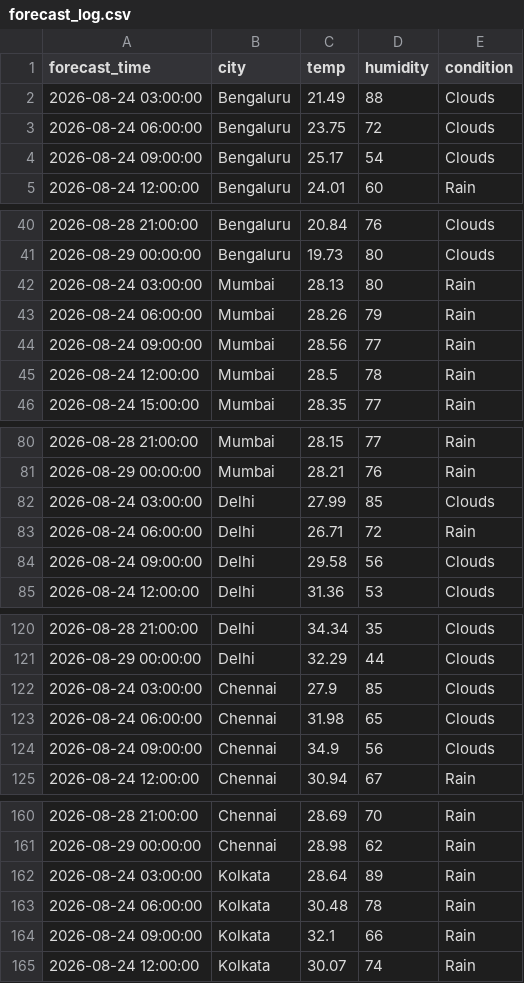
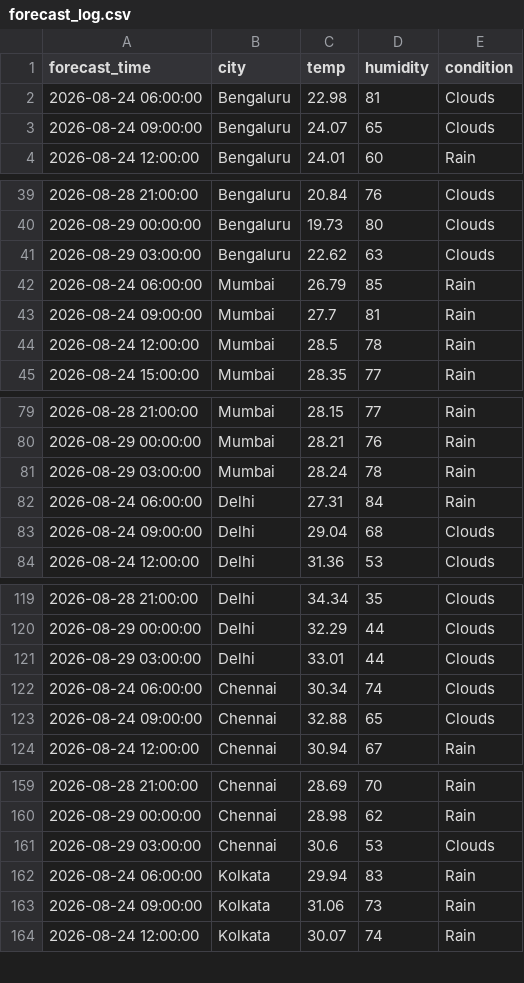
Before and after one commit to zakvanzakvan86-dev/weather-dashboard-data, a CSV file: forecast_log.csv, drawn as a sheet; only a part is shown, gaps mark what is left out; the diff covers the shown part only.

```diff
--- a/forecast_log.csv
+++ b/forecast_log.csv
@@ -1,5 +1,4 @@
 forecast_time,city,temp,humidity,condition
-2026-08-24 03:00:00,Bengaluru,21.49,88,Clouds
-2026-08-24 06:00:00,Bengaluru,23.75,72,Clouds
-2026-08-24 09:00:00,Bengaluru,25.17,54,Clouds
+2026-08-24 06:00:00,Bengaluru,22.98,81,Clouds
+2026-08-24 09:00:00,Bengaluru,24.07,65,Clouds
 2026-08-24 12:00:00,Bengaluru,24.01,60,Rain
@@ -41,5 +40,5 @@ forecast_time,city,temp,humidity,condition
 2026-08-29 00:00:00,Bengaluru,19.73,80,Clouds
-2026-08-24 03:00:00,Mumbai,28.13,80,Rain
-2026-08-24 06:00:00,Mumbai,28.26,79,Rain
-2026-08-24 09:00:00,Mumbai,28.56,77,Rain
+2026-08-29 03:00:00,Bengaluru,22.62,63,Clouds
+2026-08-24 06:00:00,Mumbai,26.79,85,Rain
+2026-08-24 09:00:00,Mumbai,27.7,81,Rain
 2026-08-24 12:00:00,Mumbai,28.5,78,Rain
@@ -81,5 +80,5 @@ forecast_time,city,temp,humidity,condition
 2026-08-29 00:00:00,Mumbai,28.21,76,Rain
-2026-08-24 03:00:00,Delhi,27.99,85,Clouds
-2026-08-24 06:00:00,Delhi,26.71,72,Rain
-2026-08-24 09:00:00,Delhi,29.58,56,Clouds
+2026-08-29 03:00:00,Mumbai,28.24,78,Rain
+2026-08-24 06:00:00,Delhi,27.31,84,Rain
+2026-08-24 09:00:00,Delhi,29.04,68,Clouds
 2026-08-24 12:00:00,Delhi,31.36,53,Clouds
@@ -121,5 +120,5 @@ forecast_time,city,temp,humidity,condition
 2026-08-29 00:00:00,Delhi,32.29,44,Clouds
-2026-08-24 03:00:00,Chennai,27.9,85,Clouds
-2026-08-24 06:00:00,Chennai,31.98,65,Clouds
-2026-08-24 09:00:00,Chennai,34.9,56,Clouds
+2026-08-29 03:00:00,Delhi,33.01,44,Clouds
+2026-08-24 06:00:00,Chennai,30.34,74,Clouds
+2026-08-24 09:00:00,Chennai,32.88,65,Clouds
 2026-08-24 12:00:00,Chennai,30.94,67,Rain
@@ -161,5 +160,5 @@ forecast_time,city,temp,humidity,condition
 2026-08-29 00:00:00,Chennai,28.98,62,Rain
-2026-08-24 03:00:00,Kolkata,28.64,89,Rain
-2026-08-24 06:00:00,Kolkata,30.48,78,Rain
-2026-08-24 09:00:00,Kolkata,32.1,66,Rain
+2026-08-29 03:00:00,Chennai,30.6,53,Clouds
+2026-08-24 06:00:00,Kolkata,29.94,83,Rain
+2026-08-24 09:00:00,Kolkata,31.06,73,Rain
 2026-08-24 12:00:00,Kolkata,30.07,74,Rain
```
Also changed, not shown: 1 added row elsewhere in this file, weather_log.csv.
